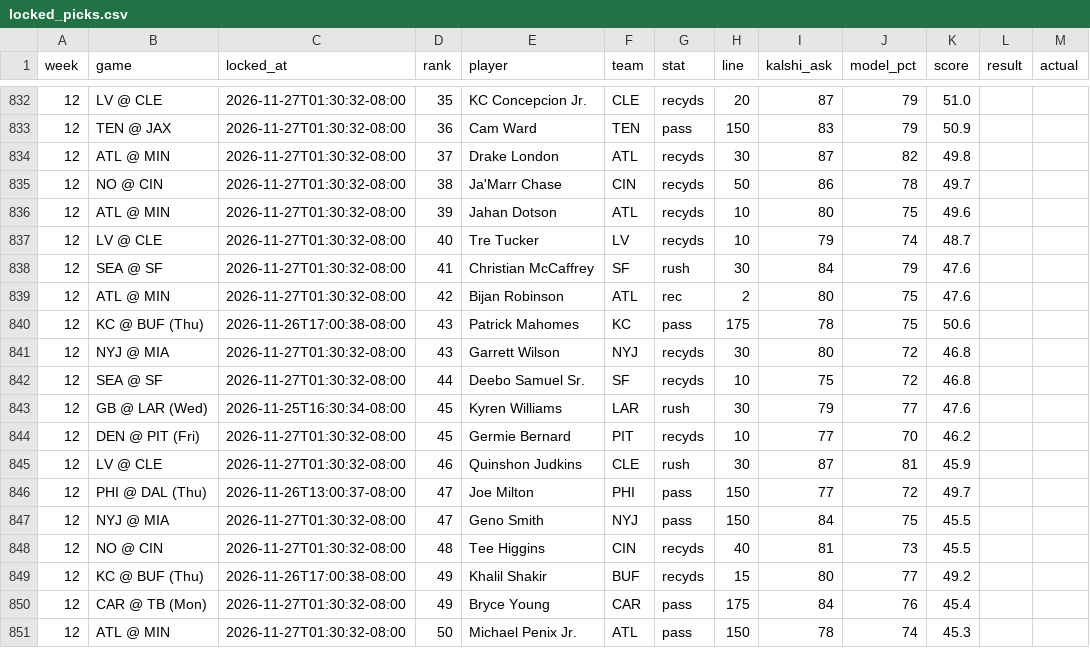
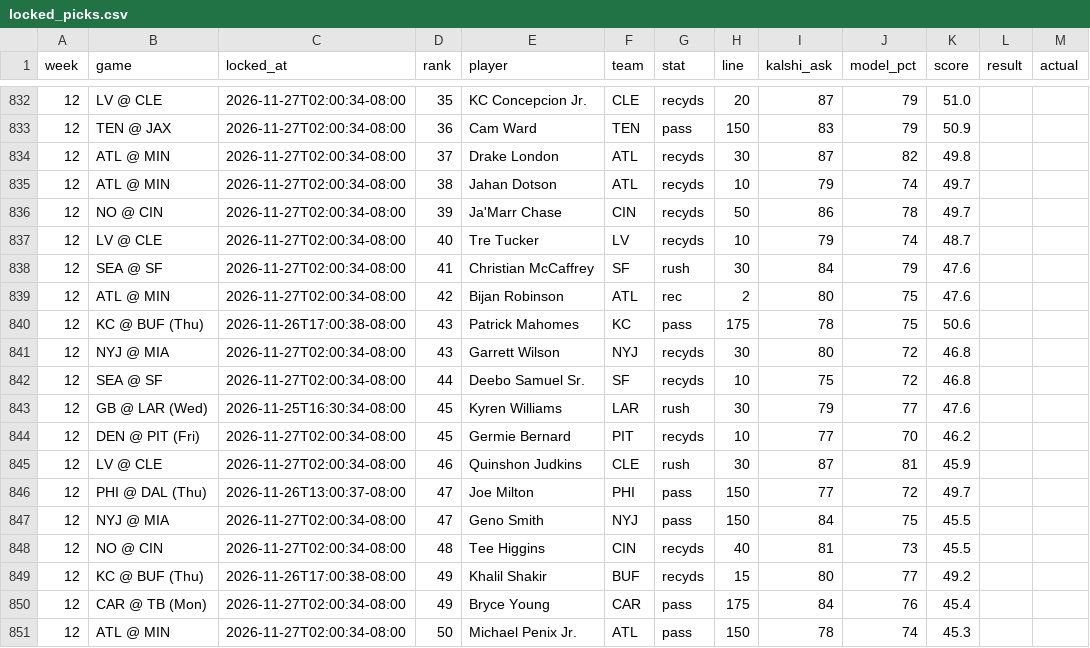
Before and after one commit to mrparkecito-droid/prop-board, a CSV file: data/locked_picks.csv, drawn as a sheet; only a part is shown, gaps mark what is left out; the diff covers the shown part only.

```diff
--- a/data/locked_picks.csv
+++ b/data/locked_picks.csv
@@ -832,20 +832,20 @@ week,game,locked_at,rank,player,team,stat,line,kalshi_ask,model_pct,score,result
-12,LV @ CLE,2026-11-27T01:30:32-08:00,35,KC Concepcion Jr.,CLE,recyds,20,87,79,51.0,,
-12,TEN @ JAX,2026-11-27T01:30:32-08:00,36,Cam Ward,TEN,pass,150,83,79,50.9,,
-12,ATL @ MIN,2026-11-27T01:30:32-08:00,37,Drake London,ATL,recyds,30,87,82,49.8,,
-12,NO @ CIN,2026-11-27T01:30:32-08:00,38,Ja'Marr Chase,CIN,recyds,50,86,78,49.7,,
-12,ATL @ MIN,2026-11-27T01:30:32-08:00,39,Jahan Dotson,ATL,recyds,10,80,75,49.6,,
-12,LV @ CLE,2026-11-27T01:30:32-08:00,40,Tre Tucker,LV,recyds,10,79,74,48.7,,
-12,SEA @ SF,2026-11-27T01:30:32-08:00,41,Christian McCaffrey,SF,rush,30,84,79,47.6,,
-12,ATL @ MIN,2026-11-27T01:30:32-08:00,42,Bijan Robinson,ATL,rec,2,80,75,47.6,,
+12,LV @ CLE,2026-11-27T02:00:34-08:00,35,KC Concepcion Jr.,CLE,recyds,20,87,79,51.0,,
+12,TEN @ JAX,2026-11-27T02:00:34-08:00,36,Cam Ward,TEN,pass,150,83,79,50.9,,
+12,ATL @ MIN,2026-11-27T02:00:34-08:00,37,Drake London,ATL,recyds,30,87,82,49.8,,
+12,ATL @ MIN,2026-11-27T02:00:34-08:00,38,Jahan Dotson,ATL,recyds,10,79,74,49.7,,
+12,NO @ CIN,2026-11-27T02:00:34-08:00,39,Ja'Marr Chase,CIN,recyds,50,86,78,49.7,,
+12,LV @ CLE,2026-11-27T02:00:34-08:00,40,Tre Tucker,LV,recyds,10,79,74,48.7,,
+12,SEA @ SF,2026-11-27T02:00:34-08:00,41,Christian McCaffrey,SF,rush,30,84,79,47.6,,
+12,ATL @ MIN,2026-11-27T02:00:34-08:00,42,Bijan Robinson,ATL,rec,2,80,75,47.6,,
 12,KC @ BUF (Thu),2026-11-26T17:00:38-08:00,43,Patrick Mahomes,KC,pass,175,78,75,50.6,,
-12,NYJ @ MIA,2026-11-27T01:30:32-08:00,43,Garrett Wilson,NYJ,recyds,30,80,72,46.8,,
-12,SEA @ SF,2026-11-27T01:30:32-08:00,44,Deebo Samuel Sr.,SF,recyds,10,75,72,46.8,,
+12,NYJ @ MIA,2026-11-27T02:00:34-08:00,43,Garrett Wilson,NYJ,recyds,30,80,72,46.8,,
+12,SEA @ SF,2026-11-27T02:00:34-08:00,44,Deebo Samuel Sr.,SF,recyds,10,75,72,46.8,,
 12,GB @ LAR (Wed),2026-11-25T16:30:34-08:00,45,Kyren Williams,LAR,rush,30,79,77,47.6,,
-12,DEN @ PIT (Fri),2026-11-27T01:30:32-08:00,45,Germie Bernard,PIT,recyds,10,77,70,46.2,,
-12,LV @ CLE,2026-11-27T01:30:32-08:00,46,Quinshon Judkins,CLE,rush,30,87,81,45.9,,
+12,DEN @ PIT (Fri),2026-11-27T02:00:34-08:00,45,Germie Bernard,PIT,recyds,10,77,70,46.2,,
+12,LV @ CLE,2026-11-27T02:00:34-08:00,46,Quinshon Judkins,CLE,rush,30,87,81,45.9,,
 12,PHI @ DAL (Thu),2026-11-26T13:00:37-08:00,47,Joe Milton,PHI,pass,150,77,72,49.7,,
-12,NYJ @ MIA,2026-11-27T01:30:32-08:00,47,Geno Smith,NYJ,pass,150,84,75,45.5,,
-12,NO @ CIN,2026-11-27T01:30:32-08:00,48,Tee Higgins,CIN,recyds,40,81,73,45.5,,
+12,NYJ @ MIA,2026-11-27T02:00:34-08:00,47,Geno Smith,NYJ,pass,150,84,75,45.5,,
+12,NO @ CIN,2026-11-27T02:00:34-08:00,48,Tee Higgins,CIN,recyds,40,81,73,45.5,,
 12,KC @ BUF (Thu),2026-11-26T17:00:38-08:00,49,Khalil Shakir,BUF,recyds,15,80,77,49.2,,
-12,CAR @ TB (Mon),2026-11-27T01:30:32-08:00,49,Bryce Young,CAR,pass,175,84,76,45.4,,
-12,ATL @ MIN,2026-11-27T01:30:32-08:00,50,Michael Penix Jr.,ATL,pass,150,78,74,45.3,,
+12,CAR @ TB (Mon),2026-11-27T02:00:34-08:00,49,Bryce Young,CAR,pass,175,84,76,45.4,,
+12,ATL @ MIN,2026-11-27T02:00:34-08:00,50,Michael Penix Jr.,ATL,pass,150,78,74,45.3,,
```
Also changed, not shown: 1 added row, 1 removed row and 49 edited cells elsewhere in this file, 7 other files.
